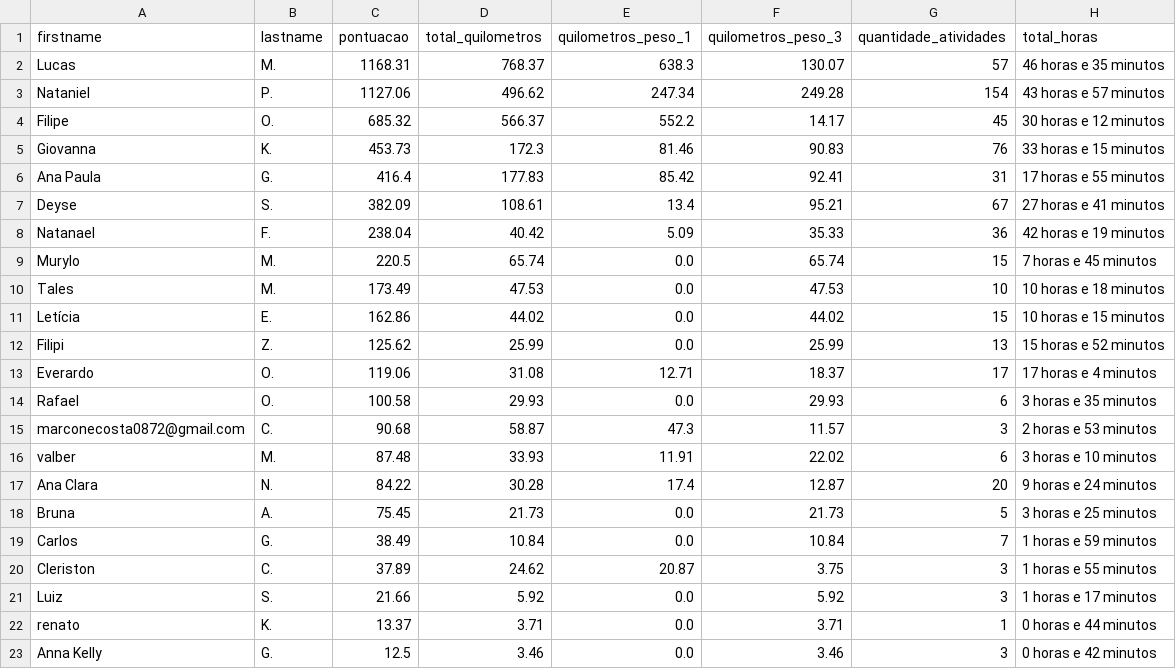
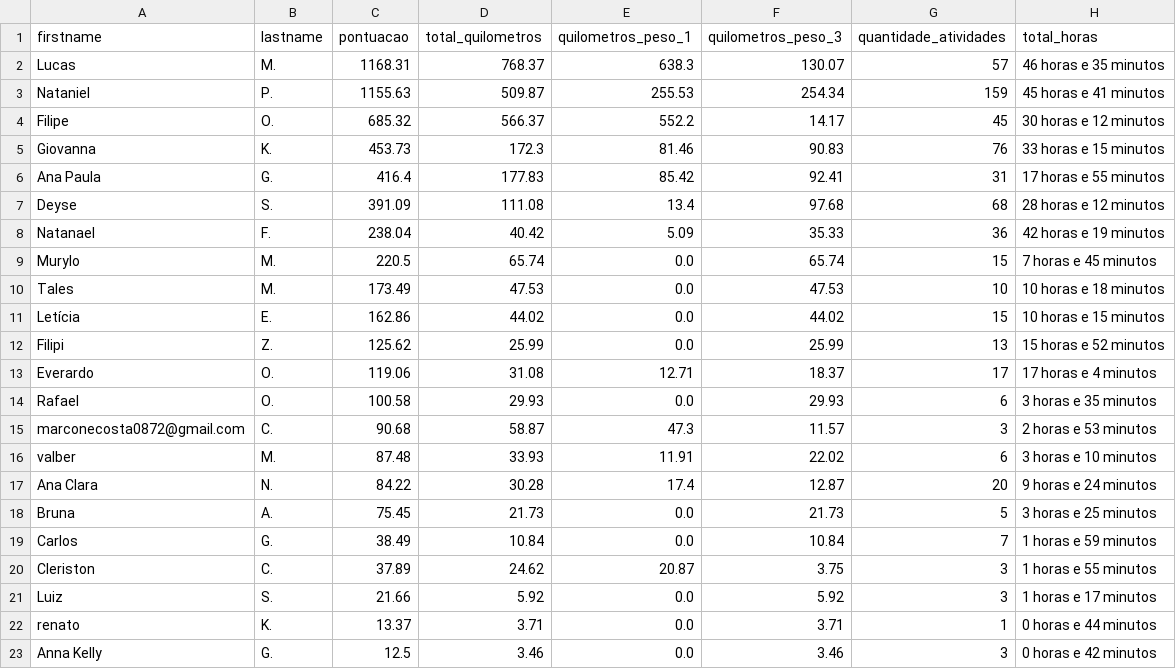
Before and after one commit to natanielpaiva/strava-champions2, a CSV file: participant_scores_with_details.csv, drawn as a sheet.

```diff
--- a/participant_scores_with_details.csv
+++ b/participant_scores_with_details.csv
@@ -2,3 +2,3 @@ firstname,lastname,pontuacao,total_quilometros,quilometros_peso_1,quilometros_pe
 Lucas,M.,1168.31,768.37,638.3,130.07,57,46 horas e 35 minutos
-Nataniel,P.,1127.06,496.62,247.34,249.28,154,43 horas e 57 minutos
+Nataniel,P.,1155.63,509.87,255.53,254.34,159,45 horas e 41 minutos
 Filipe,O.,685.32,566.37,552.2,14.17,45,30 horas e 12 minutos
@@ -6,3 +6,3 @@ Giovanna,K.,453.73,172.3,81.46,90.83,76,33 horas e 15 minutos
 Ana Paula,G.,416.4,177.83,85.42,92.41,31,17 horas e 55 minutos
-Deyse,S.,382.09,108.61,13.4,95.21,67,27 horas e 41 minutos
+Deyse,S.,391.09,111.08,13.4,97.68,68,28 horas e 12 minutos
 Natanael,F.,238.04,40.42,5.09,35.33,36,42 horas e 19 minutos
```
Also changed, not shown: unique_activities.csv, unique_activities_old.csv, 1 other file.
